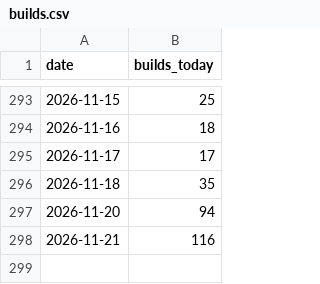
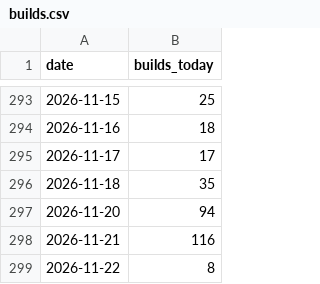
Before and after one commit to JosiahJack/Voxen, a CSV file: builds.csv, drawn as a sheet; only a part is shown, gaps mark what is left out.

Commit message:
Cleanups and data deduplications

```diff
--- a/builds.csv
+++ b/builds.csv
@@ -298 +298,2 @@ date,builds_today
 2026-11-21,116
+2026-11-22,8
```
Also changed, not shown: 5 other files.
